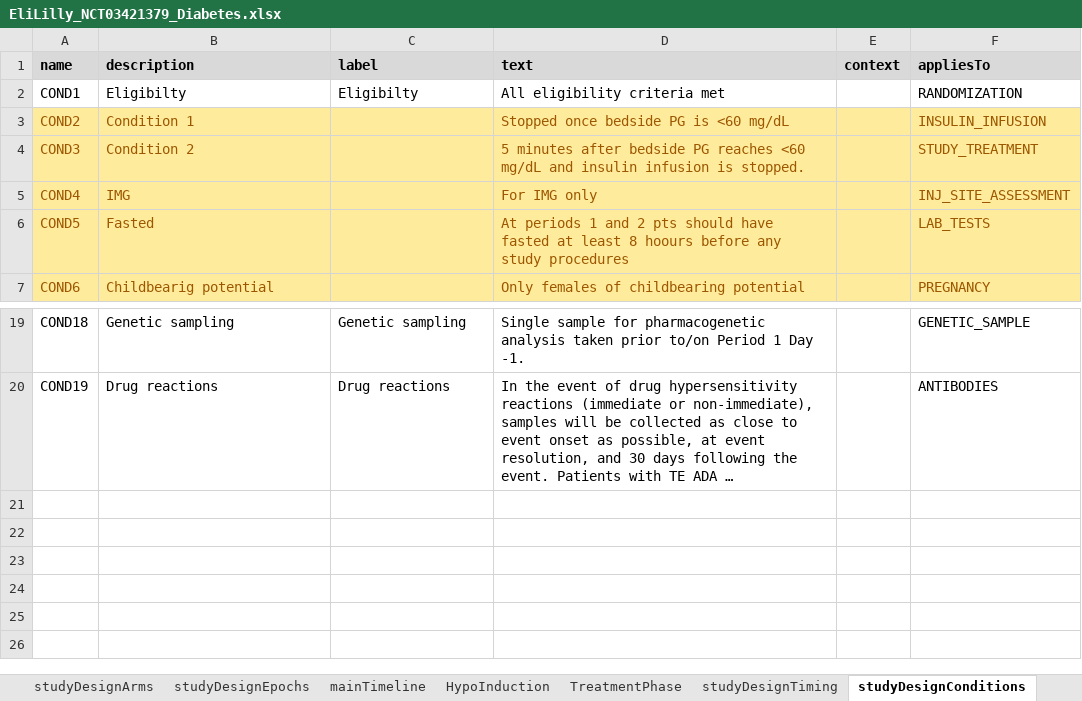
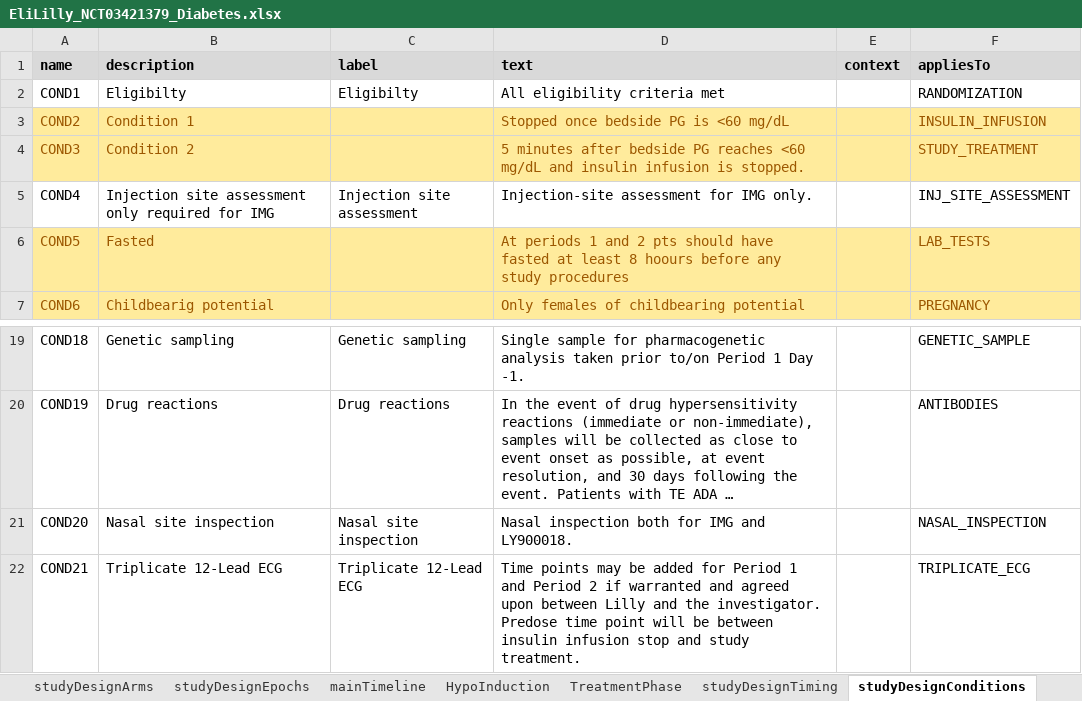
Before and after one commit to data4knowledge/usdm_data, an Excel workbook: source_data/NCT03421379/EliLilly_NCT03421379_Diabetes.xlsx, sheet studyDesignConditions, drawn as a sheet; only a part is shown, gaps mark what is left out; long unchanged cells end in …; values as stored, in another font and other column widths than the file's, no borders; the diff names each change by its address in the sheet, - before the commit and + after, or states it on an @@ line.

```diff
--- a/source_data/NCT03421379/EliLilly_NCT03421379_Diabetes.xlsx (sheet studyDesignConditions)
+++ b/source_data/NCT03421379/EliLilly_NCT03421379_Diabetes.xlsx (sheet studyDesignConditions)
-A5:F5 fill: #FFEB9C
+A5:F5 fill: none
-A5:B5 text colour: #9C5700
+A5:B5 text colour: black
-B5 (description): IMG
+B5 (description): Injection site assessment only required for IMG
-C5 (label): (empty)
+C5 (label): Injection site assessment
-D5 (text): For IMG only
+D5 (text): Injection-site assessment for IMG only.
-D5 text colour: #9C5700
+D5 text colour: black
-F5 text colour: #9C5700
+F5 text colour: black
+row 21: COND20 | Nasal site inspection | Nasal site inspection | Nasal inspection both for IMG and LY900018. |  | NASAL_INSPECTION
+row 22: COND21 | Triplicate 12-Lead ECG | Triplicate 12-Lead ECG | Time points may be added for Period 1 and Period 2 if warranted and agreed upon between Lilly and the investigator. Predose time point will be between insulin infusion stop and study treatment. |  | TRIPLICATE_ECG
```
Also changed, not shown: sheet TreatmentPhase, sheet studyDesignProcedures, sheet studyDesignActivities, sheet mainTimeline, 3 other files.
